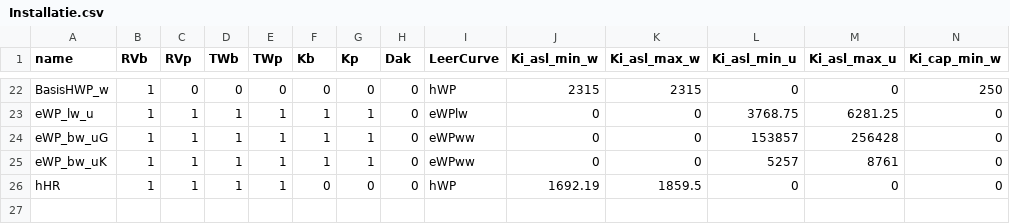
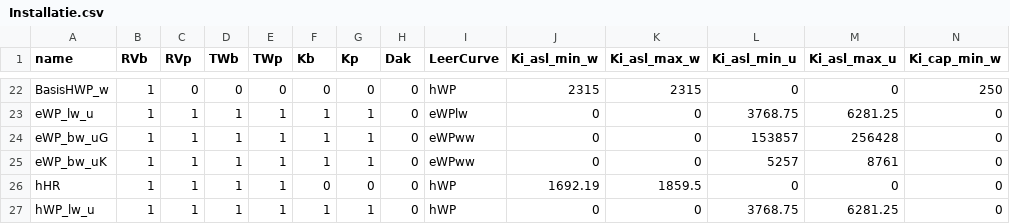
Before and after one commit to RuudvandenWijngaart/VestaDV, a CSV file: installaties/Installatie.csv, drawn as a sheet; only a part is shown, gaps mark what is left out; rows hold the shown columns only; the diff names each change by its address in the sheet, - before the commit and + after, or states it on an @@ line.

```diff
--- a/installaties/Installatie.csv
+++ b/installaties/Installatie.csv
+row 27: hWP_lw_u | 1 | 1 | 1 | 1 | 1 | 1 | 0 | hWP | 0 | 0 | 3768.75 | 6281.25 | 0
```
Also changed, not shown: installaties/GebouwOptie.csv, installaties/Performance.csv.
